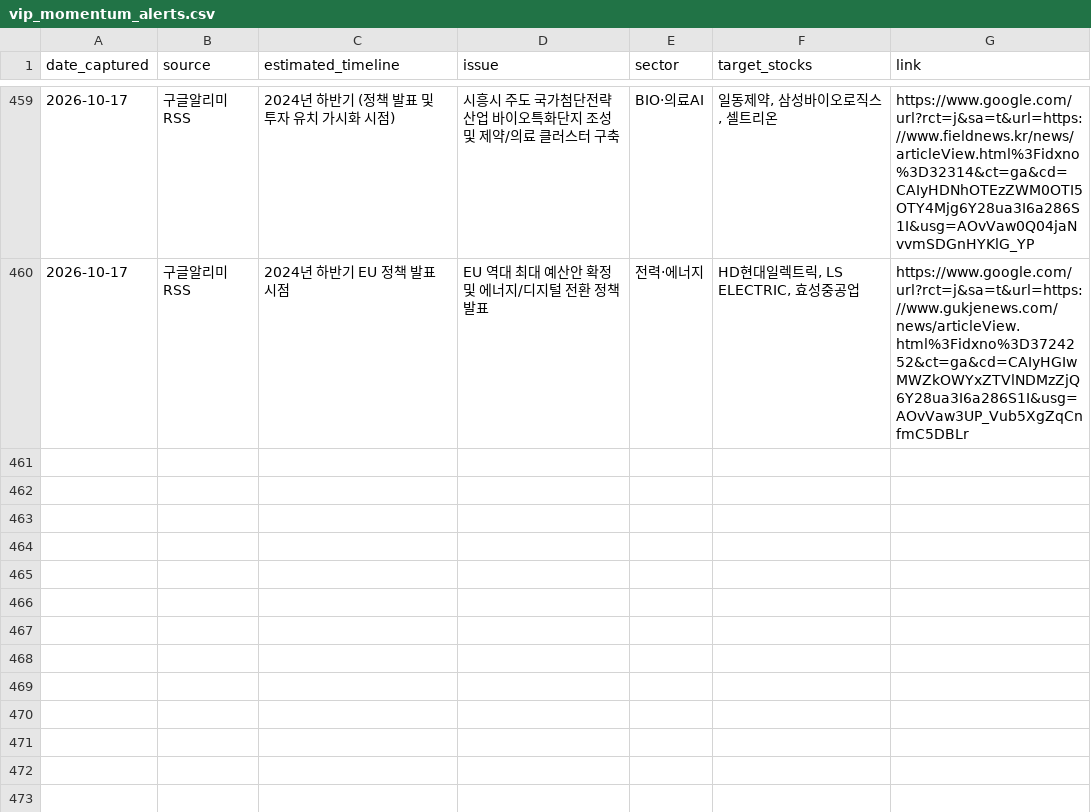
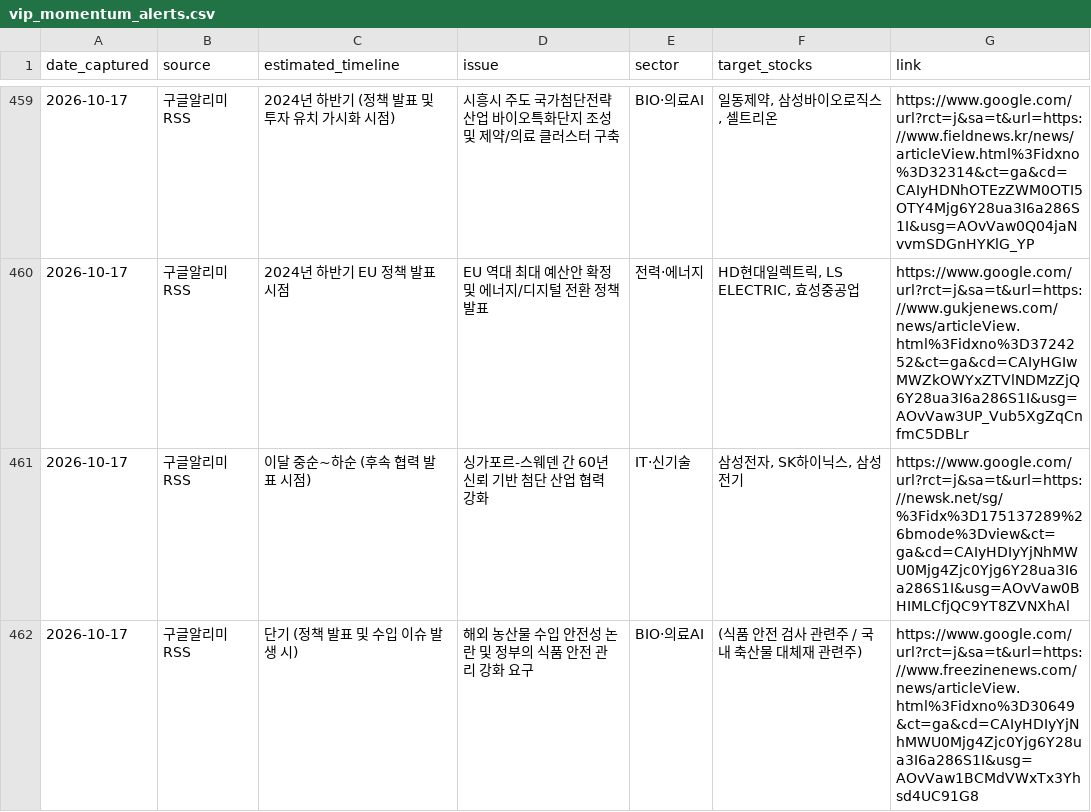
Before and after one commit to adkan8927-a11y/adkanbot, a CSV file: schedule check/vip_momentum_alerts.csv, drawn as a sheet; only a part is shown, gaps mark what is left out.

Commit message:
Build: Auto-update investment schedule database and dashboard

```diff
--- a/schedule check/vip_momentum_alerts.csv
+++ b/schedule check/vip_momentum_alerts.csv
@@ -460 +460,3 @@
 2026-10-17,구글알리미RSS,2024년 하반기 EU 정책 발표 시점,EU 역대 최대 예산안 확정 및 에너지/디지털 전환 정책 발표,전력·에너지,"HD현대일렉트릭, LS ELECTRIC, 효성중공업",https://www.google.com/url?rct=j&sa=t&url=https://www.gukjenews.com/news/articleView.html%3Fidxno%3D3724252&ct=ga&cd=CAIyHGIwMWZkOWYxZTVlNDMzZjQ6Y28ua3I6a286S1I&usg=AOvVaw3UP_Vub5XgZqCnfmC5DBLr
+2026-10-17,구글알리미RSS,이달 중순~하순 (후속 협력 발표 시점),싱가포르-스웨덴 간 60년 신뢰 기반 첨단 산업 협력 강화,IT·신기술,"삼성전자, SK하이닉스, 삼성전기",https://www.google.com/url?rct=j&sa=t&url=https://newsk.net/sg/%3Fidx%3D175137289%26bmode%3Dview&ct=ga&cd=CAIyHDIyYjNhMWU0Mjg4Zjc0Yjg6Y28ua3I6a286S1I&usg=AOvVaw0BHIMLCfjQC9YT8ZVNXhAl
+2026-10-17,구글알리미RSS,단기 (정책 발표 및 수입 이슈 발생 시),해외 농산물 수입 안전성 논란 및 정부의 식품 안전 관리 강화 요구,BIO·의료AI,(식품 안전 검사 관련주 / 국내 축산물 대체재 관련주),https://www.google.com/url?rct=j&sa=t&url=https://www.freezinenews.com/news/articleView.html%3Fidxno%3D30649&ct=ga&cd=CAIyHDIyYjNhMWU0Mjg4Zjc0Yjg6Y28ua3I6a286S1I&usg=AOvVaw1BCMdVWxTx3Yhsd4UC91G8
```
Also changed, not shown: schedule check/master_schedule_db.csv, 2 other files.
